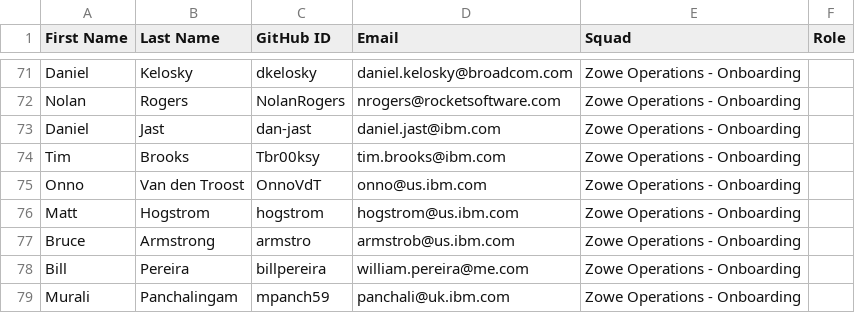
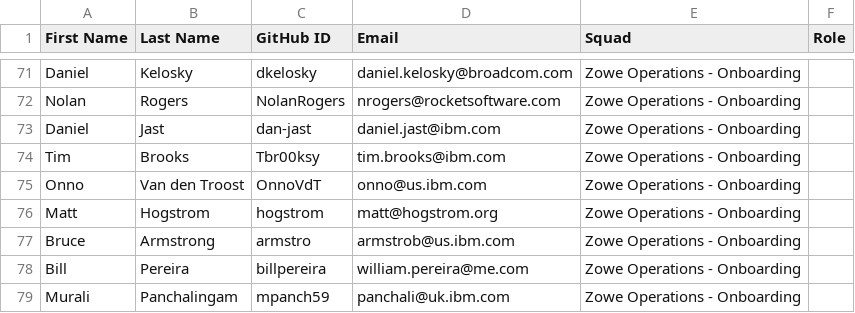
Before and after one commit to zowe/community, a CSV file: COMMITTERS.csv, drawn as a sheet; only a part is shown, gaps mark what is left out.

Commit message:
Fix incorrect second email for Matt Hogstrom
Signed-off-by: John Mertic <jmertic@linuxfoundation.org>

```diff
--- a/COMMITTERS.csv
+++ b/COMMITTERS.csv
@@ -75,3 +75,3 @@ Tim,Brooks,Tbr00ksy,tim.brooks@ibm.com, Zowe Operations - Onboarding,
 Onno,Van den Troost,OnnoVdT,onno@us.ibm.com, Zowe Operations - Onboarding,
-Matt,Hogstrom,hogstrom,hogstrom@us.ibm.com, Zowe Operations - Onboarding,
+Matt,Hogstrom,hogstrom,matt@hogstrom.org, Zowe Operations - Onboarding,
 Bruce,Armstrong,armstro,armstrob@us.ibm.com, Zowe Operations - Onboarding,
```
